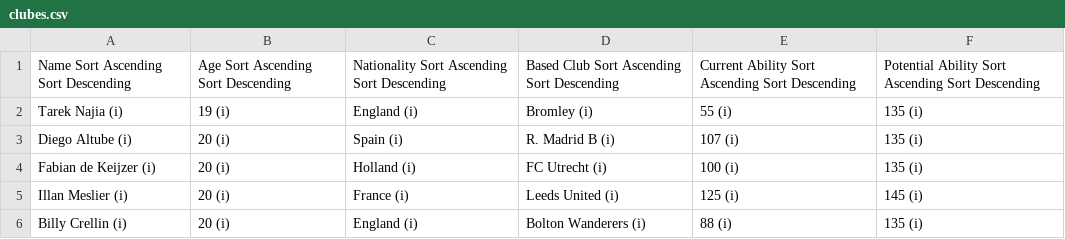
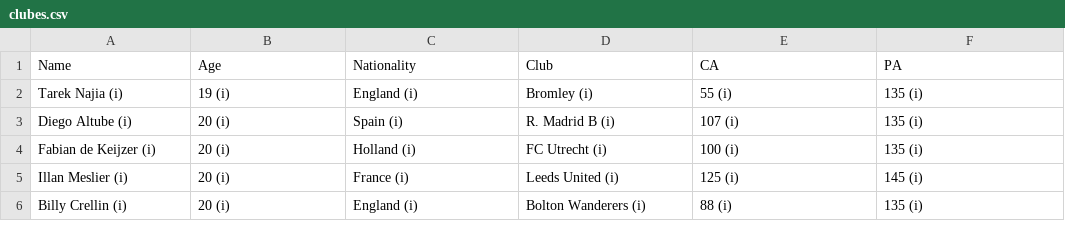
Before and after one commit to zeus1921/listas, a CSV file: clubes.csv, drawn as a sheet; only a part is shown; removed rows and columns are numbered as before the commit, all else as after; the diff names each change by its address in the sheet, - before the commit and + after, or states it on an @@ line.

Commit message:
Update clubes.csv

```diff
--- a/clubes.csv
+++ b/clubes.csv
-row 1: Name Sort Ascending Sort Descending | Age Sort Ascending Sort Descending | Nationality Sort Ascending Sort Descending | Based Club Sort Ascending Sort Descending | Current Ability Sort Ascending Sort Descending | Potential Ability Sort Ascending Sort Descending
+row 1: Name | Age | Nationality | Club | CA | PA
```
